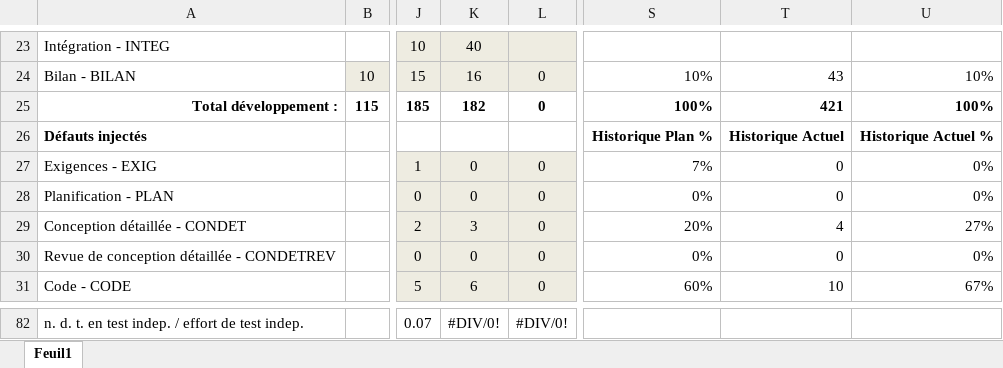
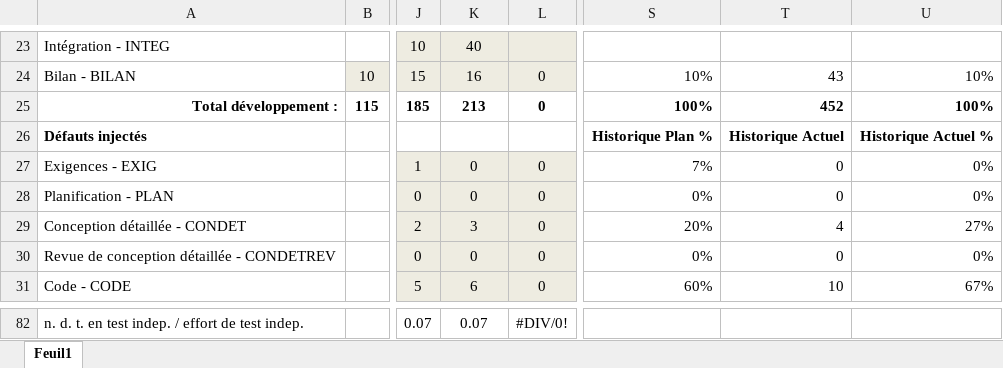
Before and after one commit to walidbe/LOG330_TP05, an Excel workbook: formulaires/WalidBezzaoui_Donnees.xlsx, sheet Feuil1, drawn as a sheet; only a part is shown, gaps mark what is left out; values as stored, in another font and other column widths than the file's, no borders; the diff covers the shown part only; the diff names each change by its address in the sheet, - before the commit and + after, or states it on an @@ line.

```diff
--- a/formulaires/WalidBezzaoui_Donnees.xlsx (sheet Feuil1)
+++ b/formulaires/WalidBezzaoui_Donnees.xlsx (sheet Feuil1)
-K25: 182
+K25: 213
-T25: 421
+T25: 452
-K82: #DIV/0!
+K82: 0.07
```
Also changed, not shown: 52 edited cells elsewhere in this sheet, formulaires/Form amélioration du processus.xlsx, formulaires/Formulaire denregistrement de la revue.xlsx, 1 other file.
